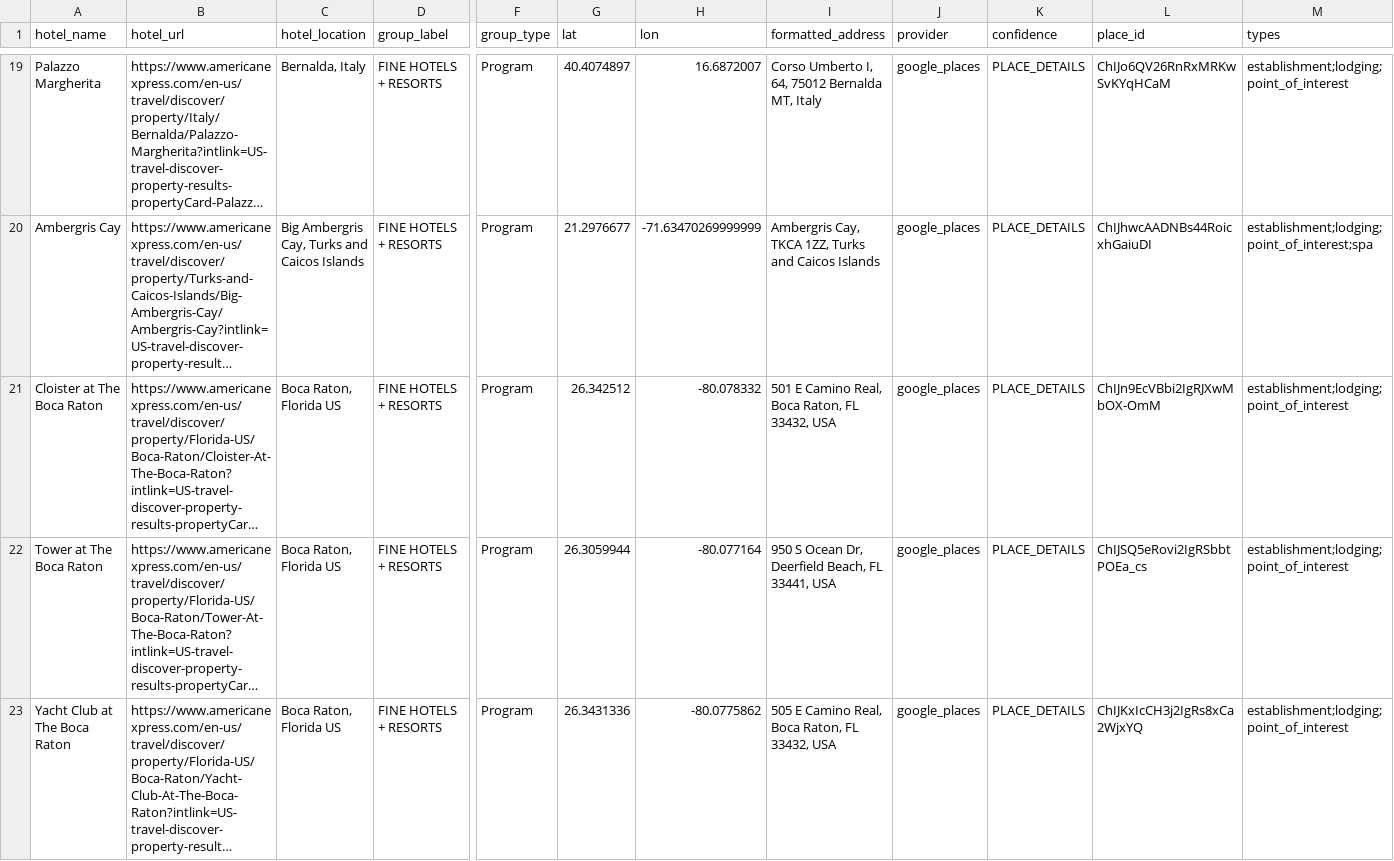
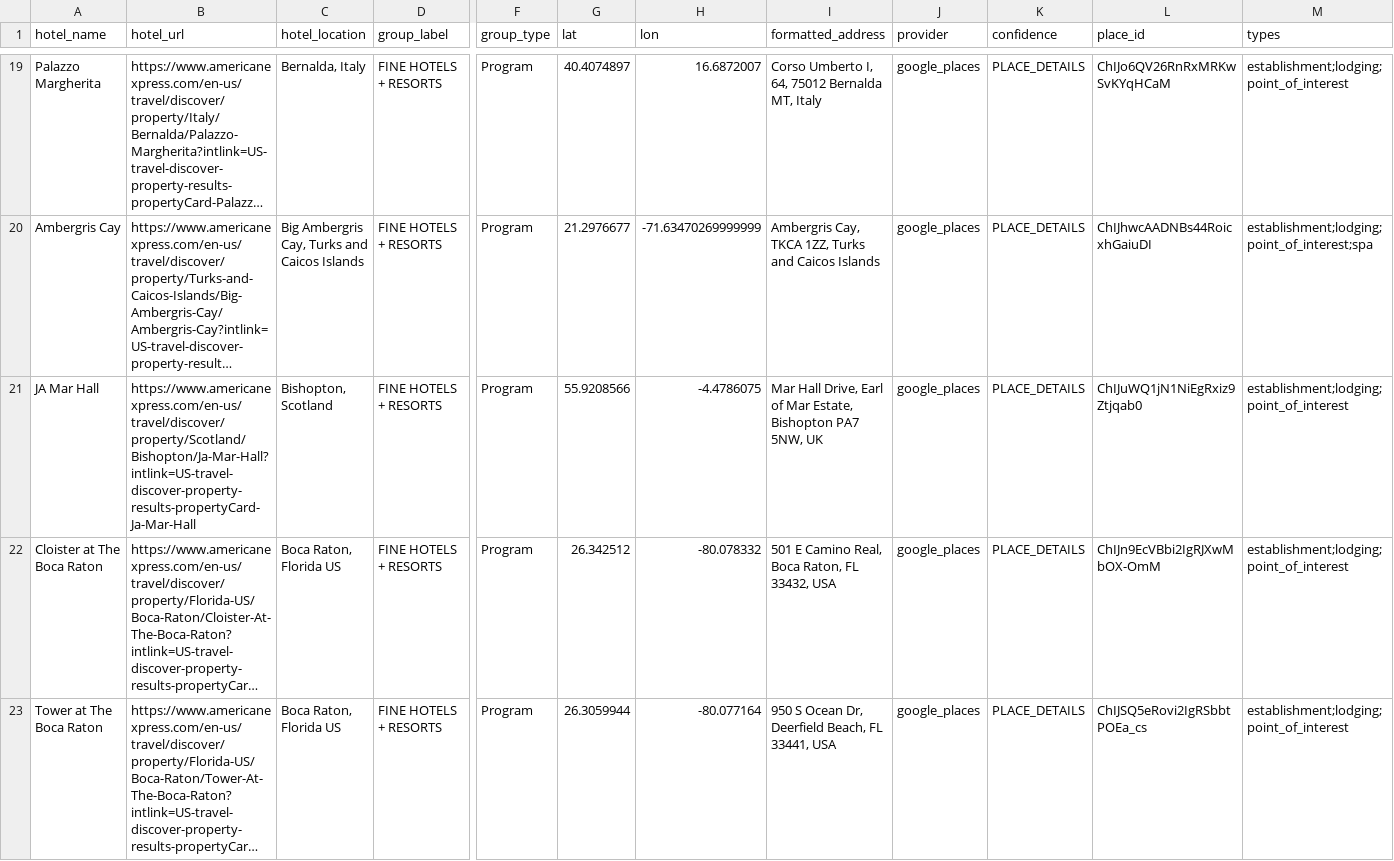
Before and after one commit to ZhengQ2/amex-hotel-credits, a CSV file: cache/fhr_hotels_geocoded_google.csv, drawn as a sheet; only a part is shown, gaps mark what is left out; the shorter side is filled out with more unchanged rows; long unchanged cells end in …; rows hold the shown columns only; the diff covers the shown part only; the diff names each change by its address in the sheet, - before the commit and + after, or states it on an @@ line.

```diff
--- a/cache/fhr_hotels_geocoded_google.csv
+++ b/cache/fhr_hotels_geocoded_google.csv
+row 21: JA Mar Hall | https://www.americanexpress.com/en-us/travel/discover/property/Scotland/Bishopton/Ja-Mar-Hall?intlink=US-travel-discover-property-results-propertyCard-Ja-Mar-Hall | Bishopton, Scotland | FINE HOTELS + RESORTS | Program | 55.9208566 | -4.4786075 | Mar Hall Drive, Earl of Mar Estate, Bishopton PA7 5NW, UK | google_places | PLACE_DETAILS | ChIJuWQ1jN1NiEgRxiz9Ztjqab0 | establishment;lodging;point_of_interest
```
Also changed, not shown: 2 added rows elsewhere in this file, cache/thc_hotels_geocoded_google.csv, 3 other files.
